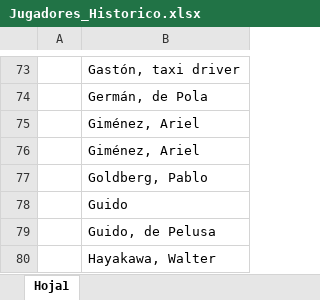
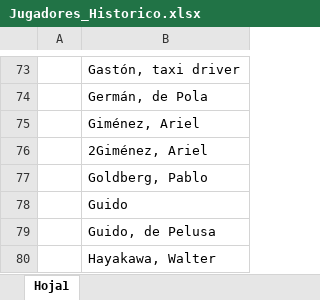
Before and after one commit to nicolascarreno/Brumario, an Excel workbook: backend/src/db/Jugadores_Historico.xlsx, sheet Hoja1, drawn as a sheet; only a part is shown, gaps mark what is left out; values as stored, in another font and other column widths than the file's, no borders; the diff names each change by its address in the sheet, - before the commit and + after, or states it on an @@ line.

Commit message:
fix: fix en bdd de jugadores

```diff
--- a/backend/src/db/Jugadores_Historico.xlsx (sheet Hoja1)
+++ b/backend/src/db/Jugadores_Historico.xlsx (sheet Hoja1)
-B76: Giménez, Ariel
+B76: 2Giménez, Ariel
```
